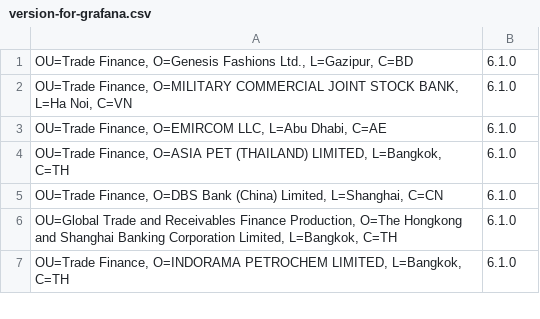
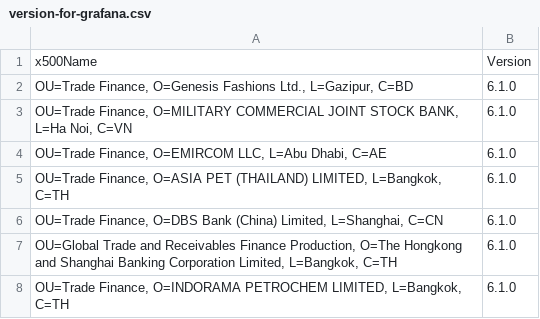
Before and after one commit to by1411/ct-bno, a CSV file: version-for-grafana.csv, drawn as a sheet; only a part is shown.

Commit message:
Add files via upload

```diff
--- a/version-for-grafana.csv
+++ b/version-for-grafana.csv
@@ -1 +1,2 @@
+x500Name,Version
 "OU=Trade Finance, O=Genesis Fashions Ltd., L=Gazipur, C=BD","6.1.0"
```
